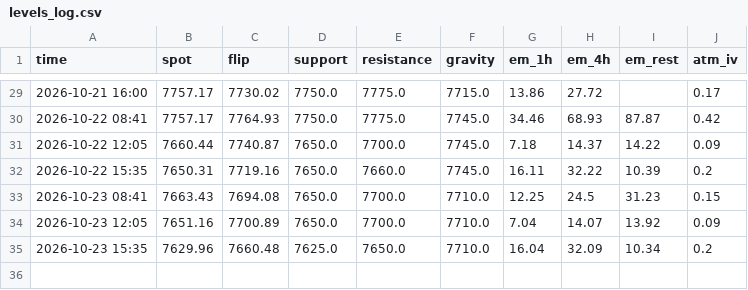
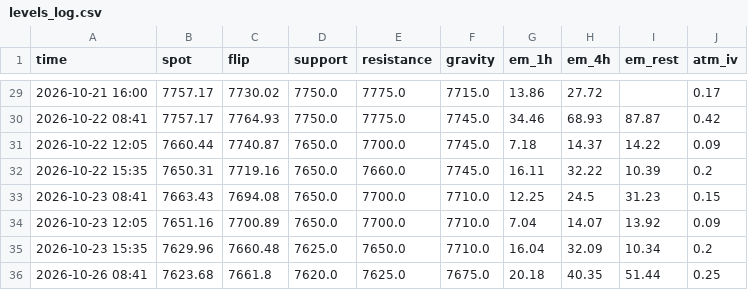
Before and after one commit to anwaralnayri1411-source/spx-bot, a CSV file: levels_log.csv, drawn as a sheet; only a part is shown, gaps mark what is left out; the diff names each change by its address in the sheet, - before the commit and + after, or states it on an @@ line.

```diff
--- a/levels_log.csv
+++ b/levels_log.csv
+row 36: 2026-10-26 08:41 | 7623.68 | 7661.8 | 7620.0 | 7625.0 | 7675.0 | 20.18 | 40.35 | 51.44 | 0.25
```
Also changed, not shown: mgt_compare_log.csv, 1 other file.
